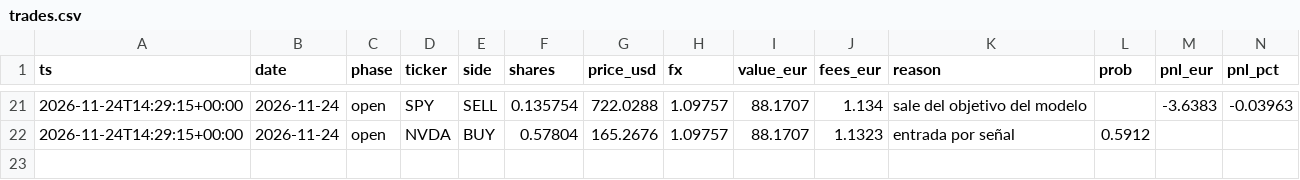
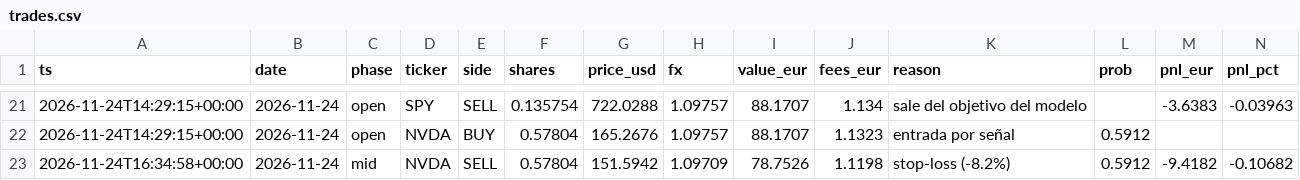
Before and after one commit to denimax7/claude-trader, a CSV file: state/trades.csv, drawn as a sheet; only a part is shown, gaps mark what is left out; rows hold the shown columns only; the diff names each change by its address in the sheet, - before the commit and + after, or states it on an @@ line.

```diff
--- a/state/trades.csv
+++ b/state/trades.csv
+row 23: 2026-11-24T16:34:58+00:00 | 2026-11-24 | mid | NVDA | SELL | 0.57804 | 151.5942 | 1.09709 | 78.7526 | 1.1198 | stop-loss (-8.2%) | 0.5912 | -9.4182 | -0.10682
```
Also changed, not shown: state/equity.csv, 5 other files.
